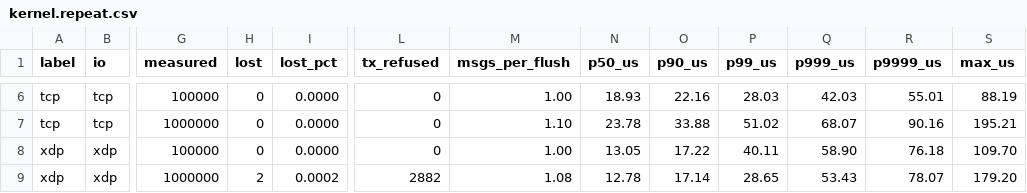
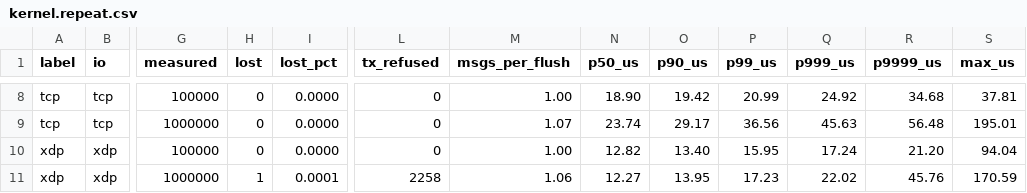
Before and after one commit to tishden/dgram-io, a CSV file: bench/results/2026-09-26-ixgbe-irq-house/kernel.repeat.csv, drawn as a sheet; only a part is shown, gaps mark what is left out; addresses are those after the commit; the diff covers the shown part only; the diff names each change by its address in the sheet, - before the commit and + after, or states it on an @@ line.

```diff
--- a/bench/results/2026-09-26-ixgbe-irq-house/kernel.repeat.csv
+++ b/bench/results/2026-09-26-ixgbe-irq-house/kernel.repeat.csv
-N8 (p50_us): 18.93
+N8 (p50_us): 18.90
-O8 (p90_us): 22.16
+O8 (p90_us): 19.42
-P8 (p99_us): 28.03
+P8 (p99_us): 20.99
-Q8 (p999_us): 42.03
+Q8 (p999_us): 24.92
-R8 (p9999_us): 55.01
+R8 (p9999_us): 34.68
-S8 (max_us): 88.19
+S8 (max_us): 37.81
-M9 (msgs_per_flush): 1.10
+M9 (msgs_per_flush): 1.07
-N9 (p50_us): 23.78
+N9 (p50_us): 23.74
-O9 (p90_us): 33.88
+O9 (p90_us): 29.17
-P9 (p99_us): 51.02
+P9 (p99_us): 36.56
-Q9 (p999_us): 68.07
+Q9 (p999_us): 45.63
-R9 (p9999_us): 90.16
+R9 (p9999_us): 56.48
-S9 (max_us): 195.21
+S9 (max_us): 195.01
-N10 (p50_us): 13.05
+N10 (p50_us): 12.82
-O10 (p90_us): 17.22
+O10 (p90_us): 13.40
-P10 (p99_us): 40.11
+P10 (p99_us): 15.95
-Q10 (p999_us): 58.90
+Q10 (p999_us): 17.24
-R10 (p9999_us): 76.18
+R10 (p9999_us): 21.20
-S10 (max_us): 109.70
+S10 (max_us): 94.04
-H11 (lost): 2
+H11 (lost): 1
-I11 (lost_pct): 0.0002
+I11 (lost_pct): 0.0001
-L11 (tx_refused): 2882
+L11 (tx_refused): 2258
-M11 (msgs_per_flush): 1.08
+M11 (msgs_per_flush): 1.06
-N11 (p50_us): 12.78
+N11 (p50_us): 12.27
-O11 (p90_us): 17.14
+O11 (p90_us): 13.95
-P11 (p99_us): 28.65
+P11 (p99_us): 17.23
-Q11 (p999_us): 53.43
+Q11 (p999_us): 22.02
-R11 (p9999_us): 78.07
+R11 (p9999_us): 45.76
-S11 (max_us): 179.20
+S11 (max_us): 170.59
```
Also changed, not shown: 2 added rows and 75 edited cells elsewhere in this file, bench/results/2026-09-26-ixgbe-irq-house/dpdk.csv, bench/results/2026-09-26-ixgbe-irq-house/dpdk.repeat.csv, 17 other files.
